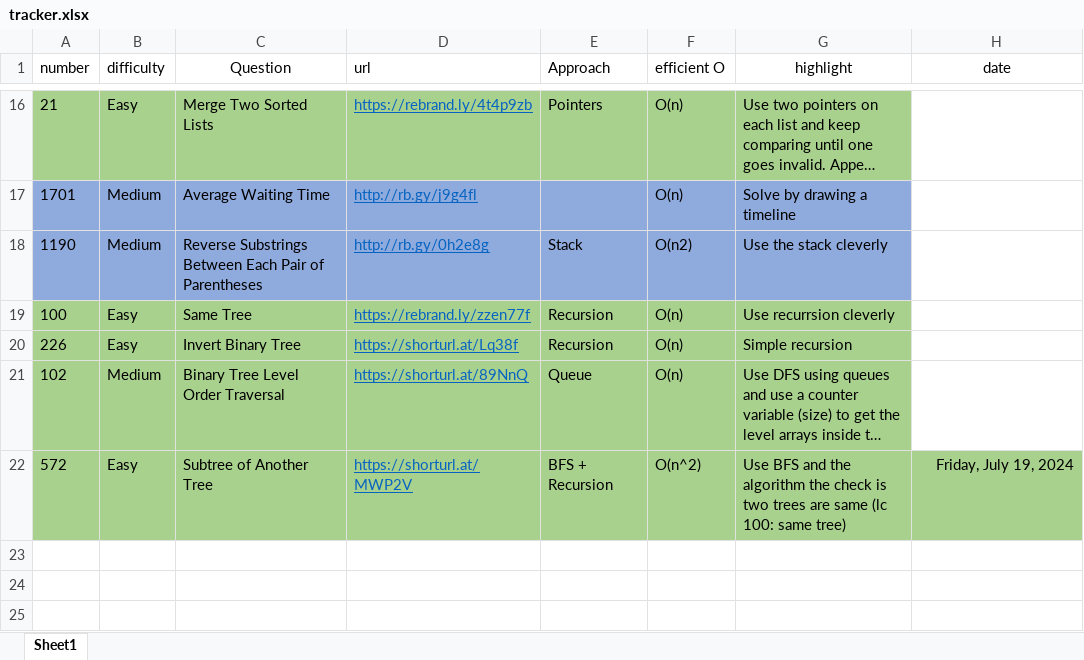
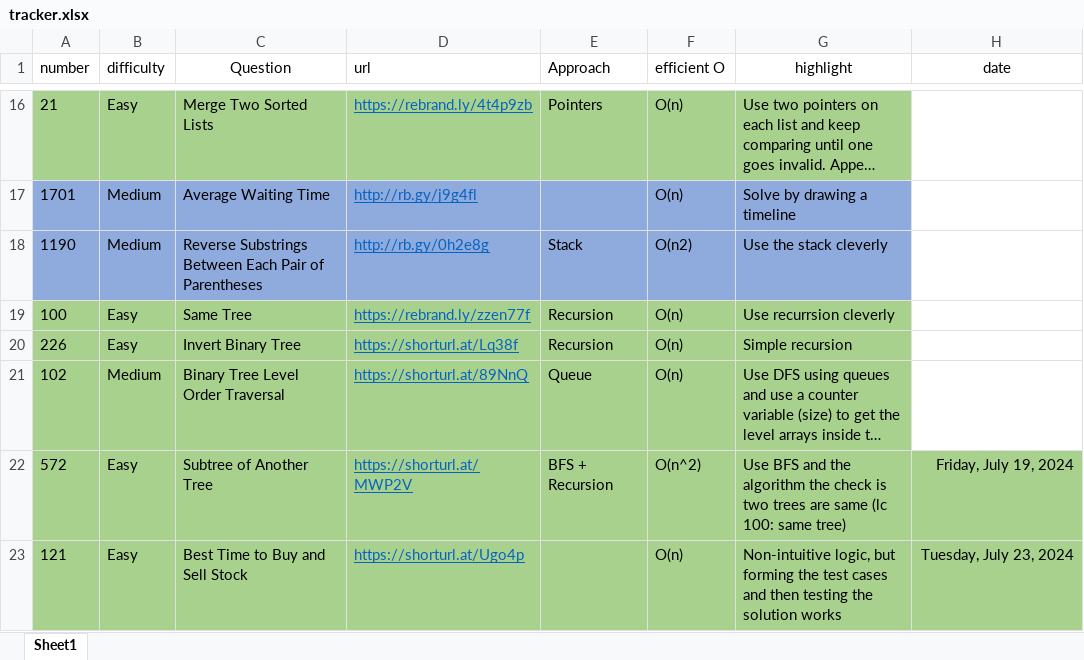
Before and after one commit to cybergu0ck/leetcode, an Excel workbook: tracker.xlsx, sheet Sheet1, drawn as a sheet; only a part is shown, gaps mark what is left out; long unchanged cells end in …; values as stored, in another font and other column widths than the file's, no borders; the diff names each change by its address in the sheet, - before the commit and + after, or states it on an @@ line.

Commit message:
best time to buy and sell stock

```diff
--- a/tracker.xlsx (sheet Sheet1)
+++ b/tracker.xlsx (sheet Sheet1)
+row 23: 121 | Easy | Best Time to Buy and Sell Stock | https://shorturl.at/Ugo4p |  | O(n) | Non-intuitive logic, but forming the test cases and then testing the solution works | Tuesday, July 23, 2024
```
Also changed, not shown: 2 other files.
